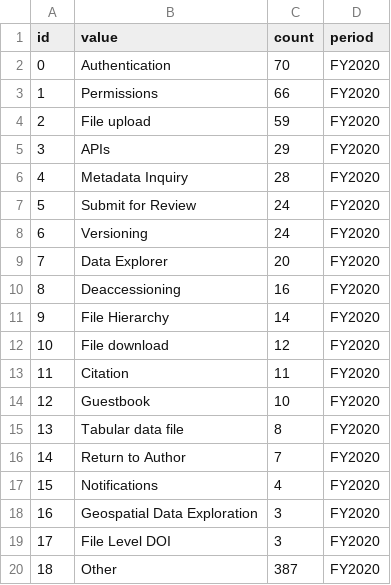
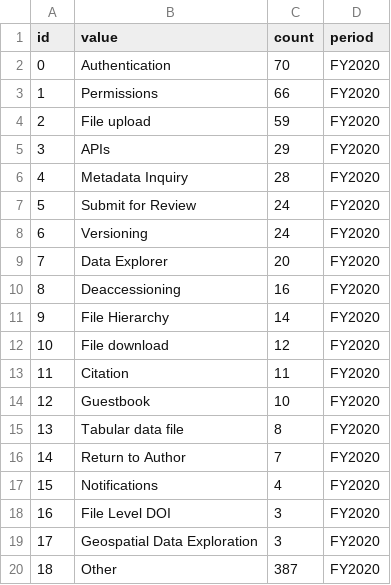
Before and after one commit to IQSS/iqss-metrics-dashboard, a TSV file: assets/data/dvs-feature_aggr.tsv, drawn as a sheet.

```diff
--- a/assets/data/dvs-feature_aggr.tsv
+++ b/assets/data/dvs-feature_aggr.tsv
@@ -17,4 +17,4 @@ id	value	count	period
 15	Notifications	4	FY2020
-16	Geospatial Data Exploration	3	FY2020
-17	File Level DOI	3	FY2020
+16	File Level DOI	3	FY2020
+17	Geospatial Data Exploration	3	FY2020
 18	Other	387	FY2020
```
Also changed, not shown: assets/data/cgaContact.tsv, assets/data/cgaEventRegistration.tsv, 6 other files.
